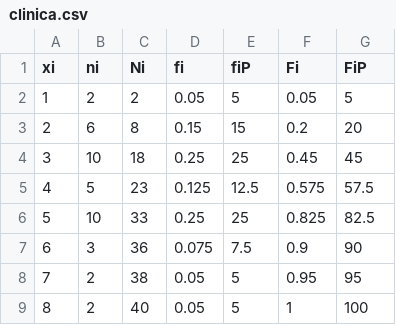
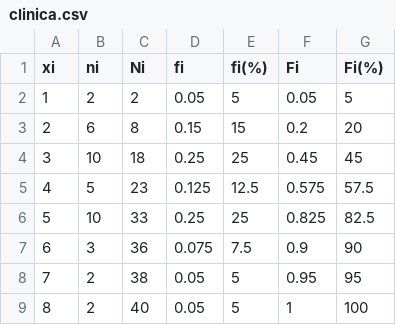
Before and after one commit to sudoagile/Codeando-Python, a CSV file: Base_de_Datos/clinica.csv, drawn as a sheet.

```diff
--- a/Base_de_Datos/clinica.csv
+++ b/Base_de_Datos/clinica.csv
@@ -1,2 +1,2 @@
-xi,ni,Ni,fi,fiP,Fi,FiP
+xi,ni,Ni,fi,fi(%),Fi,Fi(%)
 1,2,2,0.05,5,0.05,5
```
Also changed, not shown: 1 other file.
